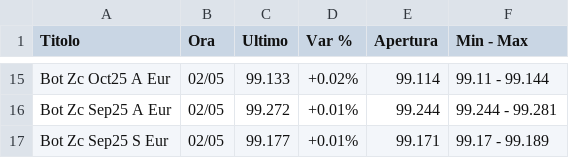
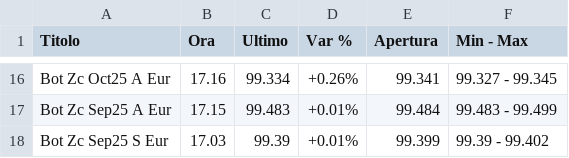
Before and after one commit to sasadangelo/investitore-intelligente, a CSV file: quotazioni-bot.csv, drawn as a sheet; only a part is shown, gaps mark what is left out; addresses are those after the commit; the diff covers the shown part only; the diff names each change by its address in the sheet, - before the commit and + after, or states it on an @@ line.

```diff
--- a/quotazioni-bot.csv
+++ b/quotazioni-bot.csv
-B16 (Ora): 02/05
+B16 (Ora): 17.16
-C16 (Ultimo): 99.133
+C16 (Ultimo): 99.334
-D16 (Var %): +0.02%
+D16 (Var %): +0.26%
-E16 (Apertura): 99.114
+E16 (Apertura): 99.341
-F16 (Min - Max): 99.11 - 99.144
+F16 (Min - Max): 99.327 - 99.345
-B17 (Ora): 02/05
+B17 (Ora): 17.15
-C17 (Ultimo): 99.272
+C17 (Ultimo): 99.483
-E17 (Apertura): 99.244
+E17 (Apertura): 99.484
-F17 (Min - Max): 99.244 - 99.281
+F17 (Min - Max): 99.483 - 99.499
-B18 (Ora): 02/05
+B18 (Ora): 17.03
-C18 (Ultimo): 99.177
+C18 (Ultimo): 99.39
-E18 (Apertura): 99.171
+E18 (Apertura): 99.399
-F18 (Min - Max): 99.17 - 99.189
+F18 (Min - Max): 99.39 - 99.402
```
Also changed, not shown: 2 added rows, 1 removed row and 58 edited cells elsewhere in this file, emissioni-bot.csv.
